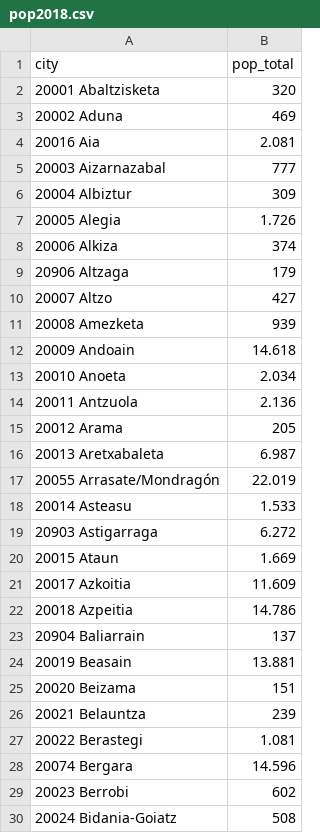
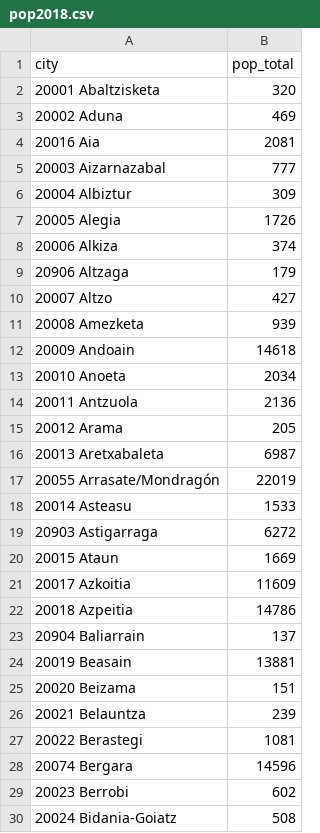
Before and after one commit to Hlaboa/houses-data-analysis, a CSV file: raw_data/pop2018.csv, drawn as a sheet; only a part is shown; the diff covers the shown part only.

```diff
--- a/raw_data/pop2018.csv
+++ b/raw_data/pop2018.csv
@@ -3,6 +3,6 @@ city;pop_total
 20002 Aduna;469
-20016 Aia;2.081
+20016 Aia;2081
 20003 Aizarnazabal;777
 20004 Albiztur;309
-20005 Alegia;1.726
+20005 Alegia;1726
 20006 Alkiza;374
@@ -11,19 +11,19 @@ city;pop_total
 20008 Amezketa;939
-20009 Andoain;14.618
-20010 Anoeta;2.034
-20011 Antzuola;2.136
+20009 Andoain;14618
+20010 Anoeta;2034
+20011 Antzuola;2136
 20012 Arama;205
-20013 Aretxabaleta;6.987
-20055 Arrasate/Mondragón;22.019
-20014 Asteasu;1.533
-20903 Astigarraga;6.272
-20015 Ataun;1.669
-20017 Azkoitia;11.609
-20018 Azpeitia;14.786
+20013 Aretxabaleta;6987
+20055 Arrasate/Mondragón;22019
+20014 Asteasu;1533
+20903 Astigarraga;6272
+20015 Ataun;1669
+20017 Azkoitia;11609
+20018 Azpeitia;14786
 20904 Baliarrain;137
-20019 Beasain;13.881
+20019 Beasain;13881
 20020 Beizama;151
 20021 Belauntza;239
-20022 Berastegi;1.081
-20074 Bergara;14.596
+20022 Berastegi;1081
+20074 Bergara;14596
 20023 Berrobi;602
```
Also changed, not shown: 114 edited cells elsewhere in this file, 2 other files.
